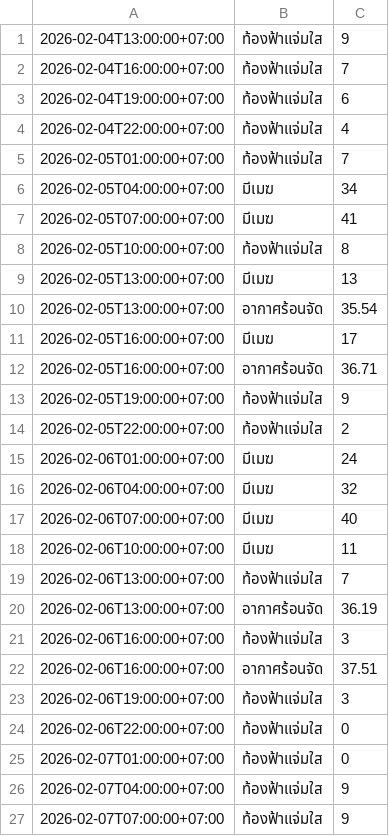
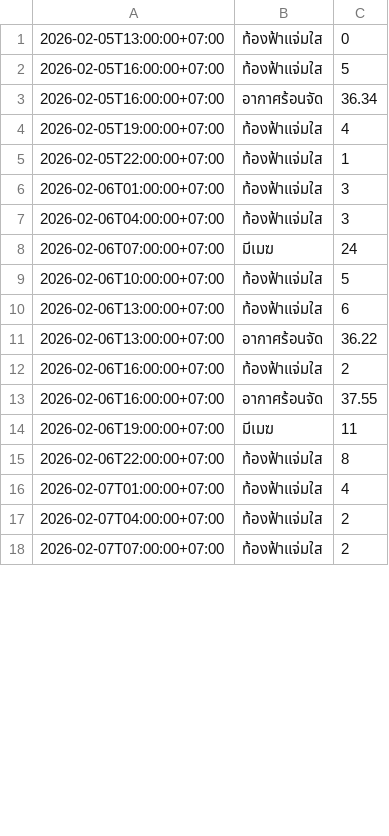
Before and after one commit to wata011/my-water-monitor, a CSV file: weather_log.csv, drawn as a sheet; only a part is shown; the diff covers the shown part only.

```diff
--- a/weather_log.csv
+++ b/weather_log.csv
@@ -1,27 +1,18 @@
-2026-02-04T13:00:00+07:00,ท้องฟ้าแจ่มใส,9
-2026-02-04T16:00:00+07:00,ท้องฟ้าแจ่มใส,7
-2026-02-04T19:00:00+07:00,ท้องฟ้าแจ่มใส,6
-2026-02-04T22:00:00+07:00,ท้องฟ้าแจ่มใส,4
-2026-02-05T01:00:00+07:00,ท้องฟ้าแจ่มใส,7
-2026-02-05T04:00:00+07:00,มีเมฆ,34
-2026-02-05T07:00:00+07:00,มีเมฆ,41
-2026-02-05T10:00:00+07:00,ท้องฟ้าแจ่มใส,8
-2026-02-05T13:00:00+07:00,มีเมฆ,13
-2026-02-05T13:00:00+07:00,อากาศร้อนจัด,35.54
-2026-02-05T16:00:00+07:00,มีเมฆ,17
-2026-02-05T16:00:00+07:00,อากาศร้อนจัด,36.71
-2026-02-05T19:00:00+07:00,ท้องฟ้าแจ่มใส,9
-2026-02-05T22:00:00+07:00,ท้องฟ้าแจ่มใส,2
-2026-02-06T01:00:00+07:00,มีเมฆ,24
-2026-02-06T04:00:00+07:00,มีเมฆ,32
-2026-02-06T07:00:00+07:00,มีเมฆ,40
-2026-02-06T10:00:00+07:00,มีเมฆ,11
-2026-02-06T13:00:00+07:00,ท้องฟ้าแจ่มใส,7
-2026-02-06T13:00:00+07:00,อากาศร้อนจัด,36.19
-2026-02-06T16:00:00+07:00,ท้องฟ้าแจ่มใส,3
-2026-02-06T16:00:00+07:00,อากาศร้อนจัด,37.51
-2026-02-06T19:00:00+07:00,ท้องฟ้าแจ่มใส,3
-2026-02-06T22:00:00+07:00,ท้องฟ้าแจ่มใส,0
-2026-02-07T01:00:00+07:00,ท้องฟ้าแจ่มใส,0
-2026-02-07T04:00:00+07:00,ท้องฟ้าแจ่มใส,9
-2026-02-07T07:00:00+07:00,ท้องฟ้าแจ่มใส,9
+2026-02-05T13:00:00+07:00,ท้องฟ้าแจ่มใส,0
+2026-02-05T16:00:00+07:00,ท้องฟ้าแจ่มใส,5
+2026-02-05T16:00:00+07:00,อากาศร้อนจัด,36.34
+2026-02-05T19:00:00+07:00,ท้องฟ้าแจ่มใส,4
+2026-02-05T22:00:00+07:00,ท้องฟ้าแจ่มใส,1
+2026-02-06T01:00:00+07:00,ท้องฟ้าแจ่มใส,3
+2026-02-06T04:00:00+07:00,ท้องฟ้าแจ่มใส,3
+2026-02-06T07:00:00+07:00,มีเมฆ,24
+2026-02-06T10:00:00+07:00,ท้องฟ้าแจ่มใส,5
+2026-02-06T13:00:00+07:00,ท้องฟ้าแจ่มใส,6
+2026-02-06T13:00:00+07:00,อากาศร้อนจัด,36.22
+2026-02-06T16:00:00+07:00,ท้องฟ้าแจ่มใส,2
+2026-02-06T16:00:00+07:00,อากาศร้อนจัด,37.55
+2026-02-06T19:00:00+07:00,มีเมฆ,11
+2026-02-06T22:00:00+07:00,ท้องฟ้าแจ่มใส,8
+2026-02-07T01:00:00+07:00,ท้องฟ้าแจ่มใส,4
+2026-02-07T04:00:00+07:00,ท้องฟ้าแจ่มใส,2
+2026-02-07T07:00:00+07:00,ท้องฟ้าแจ่มใส,2
```
Also changed, not shown: 8 added rows, 1 removed row and 26 edited cells elsewhere in this file.
